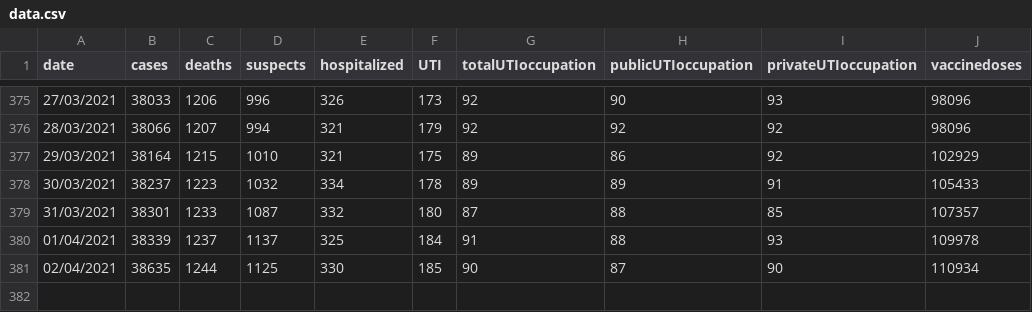
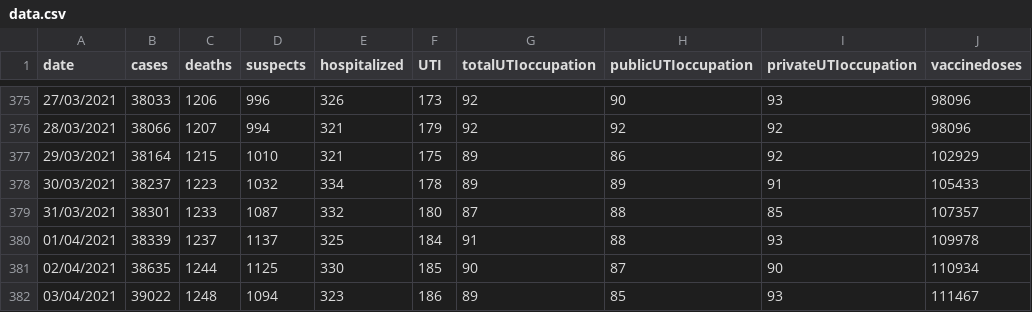
Before and after one commit to jmsvaz/covidsantos, a CSV file: data/data.csv, drawn as a sheet; only a part is shown, gaps mark what is left out.

Commit message:
updated data.csv and graphs for 2021-04-03

```diff
--- a/data/data.csv
+++ b/data/data.csv
@@ -381 +381,2 @@ date,cases,deaths,suspects,hospitalized,UTI,totalUTIoccupation,publicUTIoccupati
 02/04/2021,38635,1244,1125,330,185,90,87,90,110934
+03/04/2021,39022,1248,1094,323,186,89,85,93,111467
```
Also changed, not shown: 11 other files.
